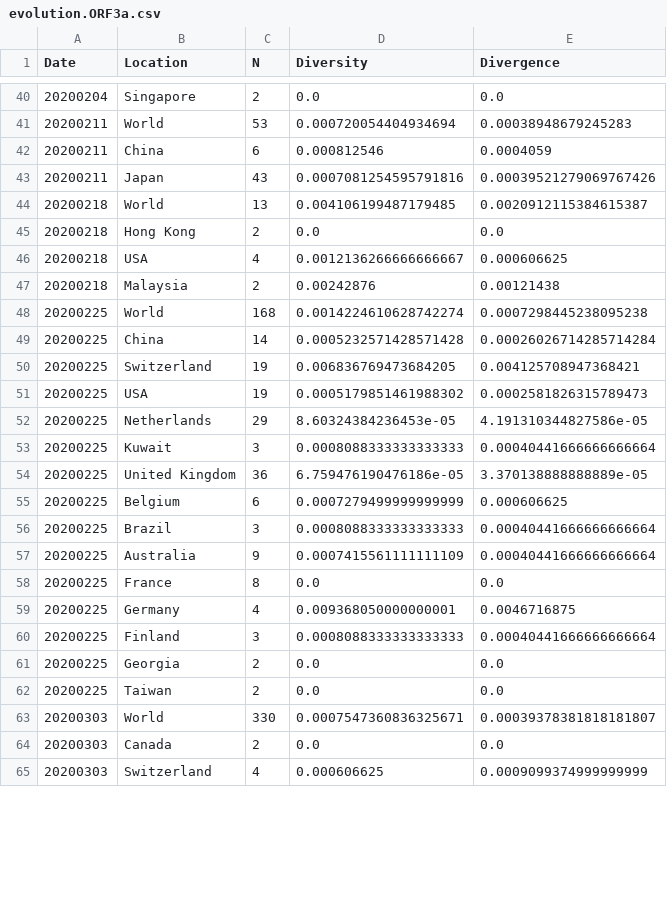
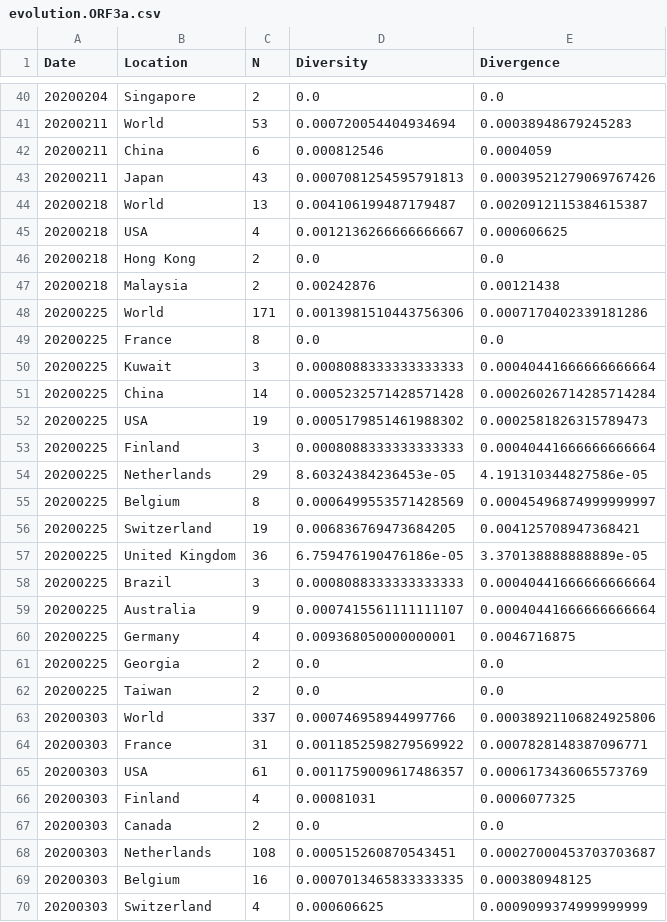
Before and after one commit to veg/SARS-CoV-2, a CSV file: data/evolution.ORF3a.csv, drawn as a sheet; only a part is shown, gaps mark what is left out; the diff covers the shown part only.

```diff
--- a/data/evolution.ORF3a.csv
+++ b/data/evolution.ORF3a.csv
@@ -42,24 +42,29 @@ Date,Location,N,Diversity,Divergence
 20200211,China,6,0.000812546,0.0004059
-20200211,Japan,43,0.0007081254595791816,0.00039521279069767426
-20200218,World,13,0.004106199487179485,0.0020912115384615387
+20200211,Japan,43,0.0007081254595791813,0.00039521279069767426
+20200218,World,13,0.004106199487179487,0.0020912115384615387
+20200218,USA,4,0.0012136266666666667,0.000606625
 20200218,Hong Kong,2,0.0,0.0
-20200218,USA,4,0.0012136266666666667,0.000606625
 20200218,Malaysia,2,0.00242876,0.00121438
-20200225,World,168,0.0014224610628742274,0.0007298445238095238
+20200225,World,171,0.0013981510443756306,0.0007170402339181286
+20200225,France,8,0.0,0.0
+20200225,Kuwait,3,0.0008088333333333333,0.00040441666666666664
 20200225,China,14,0.0005232571428571428,0.00026026714285714284
+20200225,USA,19,0.0005179851461988302,0.0002581826315789473
+20200225,Finland,3,0.0008088333333333333,0.00040441666666666664
+20200225,Netherlands,29,8.60324384236453e-05,4.191310344827586e-05
+20200225,Belgium,8,0.0006499553571428569,0.00045496874999999997
 20200225,Switzerland,19,0.006836769473684205,0.004125708947368421
-20200225,USA,19,0.0005179851461988302,0.0002581826315789473
-20200225,Netherlands,29,8.60324384236453e-05,4.191310344827586e-05
-20200225,Kuwait,3,0.0008088333333333333,0.00040441666666666664
 20200225,United Kingdom,36,6.759476190476186e-05,3.370138888888889e-05
-20200225,Belgium,6,0.0007279499999999999,0.000606625
 20200225,Brazil,3,0.0008088333333333333,0.00040441666666666664
-20200225,Australia,9,0.0007415561111111109,0.00040441666666666664
-20200225,France,8,0.0,0.0
+20200225,Australia,9,0.0007415561111111107,0.00040441666666666664
 20200225,Germany,4,0.009368050000000001,0.0046716875
-20200225,Finland,3,0.0008088333333333333,0.00040441666666666664
 20200225,Georgia,2,0.0,0.0
 20200225,Taiwan,2,0.0,0.0
-20200303,World,330,0.0007547360836325671,0.00039378381818181807
+20200303,World,337,0.000746958944997766,0.00038921106824925806
+20200303,France,31,0.0011852598279569922,0.0007828148387096771
+20200303,USA,61,0.0011759009617486357,0.0006173436065573769
+20200303,Finland,4,0.00081031,0.0006077325
 20200303,Canada,2,0.0,0.0
+20200303,Netherlands,108,0.000515260870543451,0.00027000453703703687
+20200303,Belgium,16,0.0007013465833333335,0.000380948125
 20200303,Switzerland,4,0.000606625,0.0009099374999999999
```
Also changed, not shown: 4 added rows, 6 removed rows, 6 moved rows and 19 edited cells elsewhere in this file, data/evolution.N.csv, data/evolution.ORF1a.csv, 57 other files.
